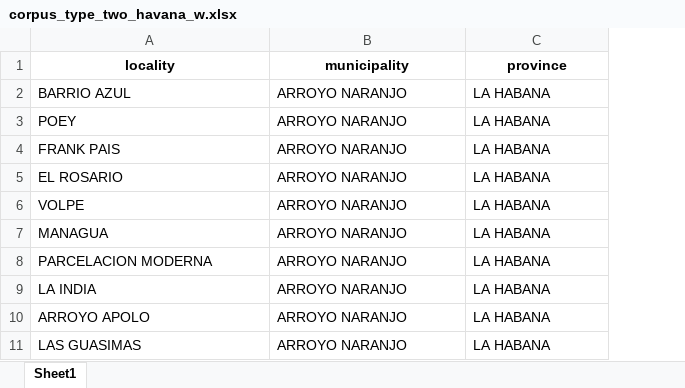
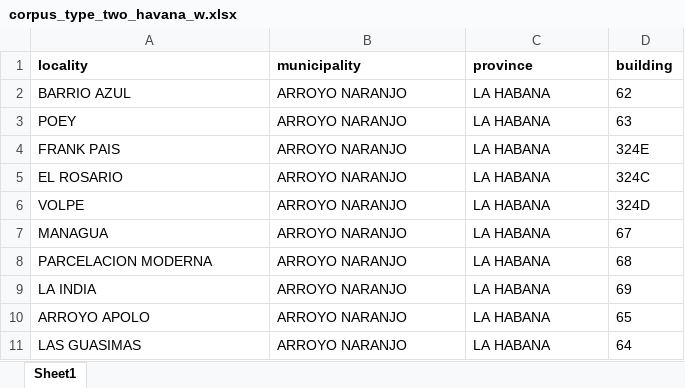
Before and after one commit to Ernesto-20/Syntactic-analysis-system-of-Cuban-addresses, an Excel workbook: assets/default_corpus/model_type_two/corpus_type_two_havana_w.xlsx, sheet Sheet1, drawn as a sheet; only a part is shown; values as stored, in another font and other column widths than the file's, no borders; the diff names each change by its address in the sheet, - before the commit and + after, or states it on an @@ line.

```diff
--- a/assets/default_corpus/model_type_two/corpus_type_two_havana_w.xlsx (sheet Sheet1)
+++ b/assets/default_corpus/model_type_two/corpus_type_two_havana_w.xlsx (sheet Sheet1)
+column D (building), rows 2-11: 62 | 63 | 324E | 324C | 324D | 67 | 68 | 69 | 65 | 64
-A1:C1 alignment: center
+A1:C1 alignment: left
```
Also changed, not shown: 10 other files.
